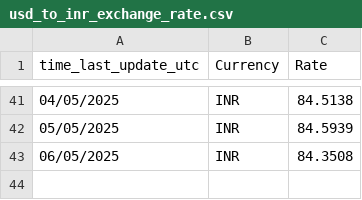
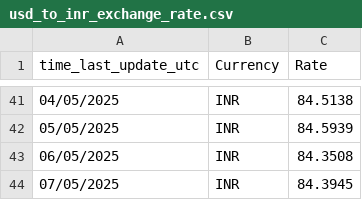
Before and after one commit to senthilkumarimuth/metrices, a CSV file: data/usd_to_inr_exchange_rate.csv, drawn as a sheet; only a part is shown, gaps mark what is left out.

```diff
--- a/data/usd_to_inr_exchange_rate.csv
+++ b/data/usd_to_inr_exchange_rate.csv
@@ -43 +43,2 @@ time_last_update_utc,Currency,Rate
 06/05/2025,INR,84.3508
+07/05/2025,INR,84.3945
```
Also changed, not shown: data/gold_price_data.csv, 4 other files.
